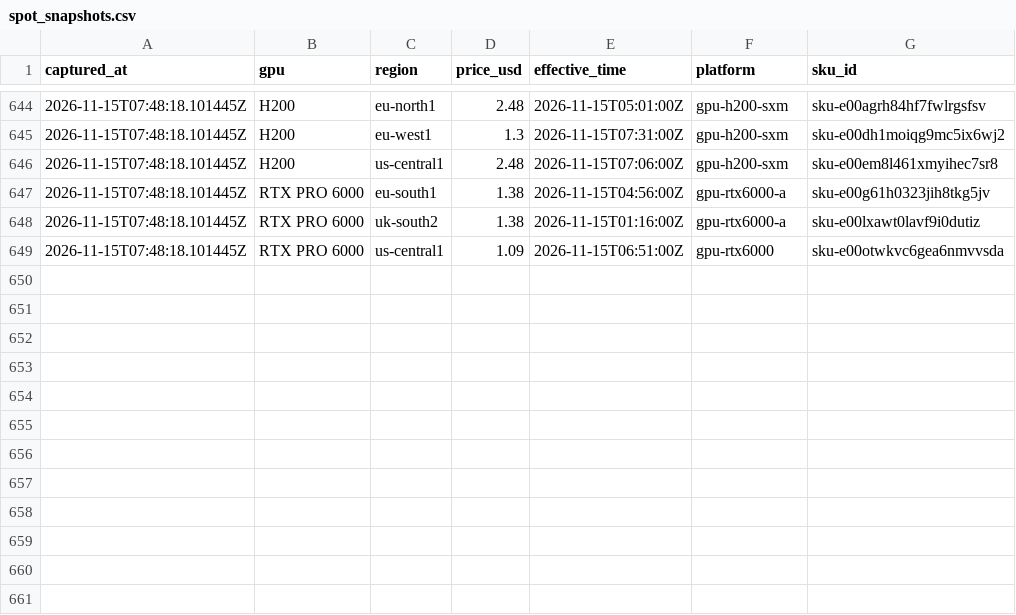
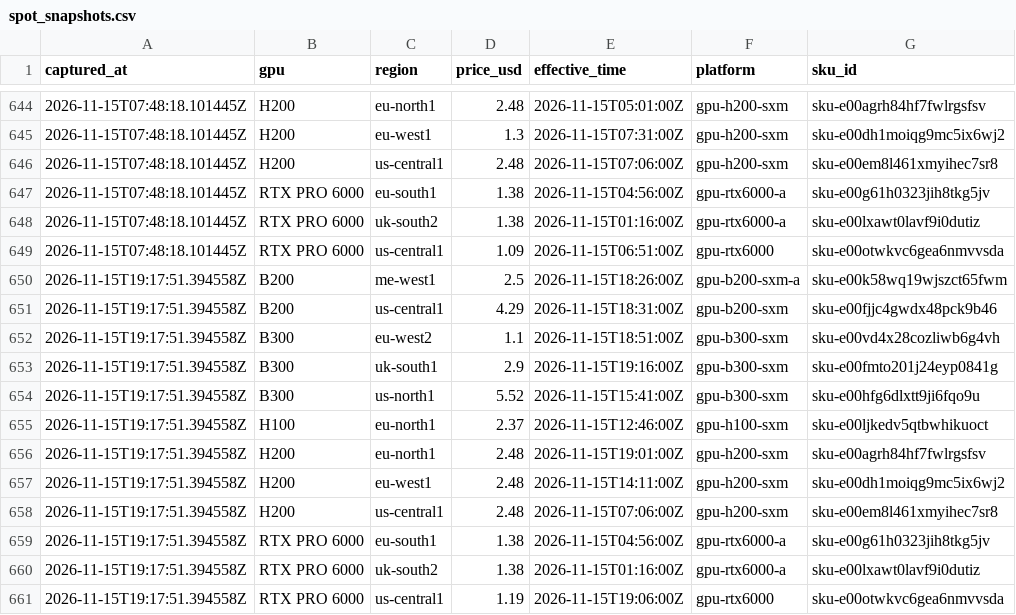
Before and after one commit to cpr-oakmont/FICO-VS4-Monitor, a CSV file: data/nebius_spot/spot_snapshots.csv, drawn as a sheet; only a part is shown, gaps mark what is left out; the diff names each change by its address in the sheet, - before the commit and + after, or states it on an @@ line.

```diff
--- a/data/nebius_spot/spot_snapshots.csv
+++ b/data/nebius_spot/spot_snapshots.csv
+row 650: 2026-11-15T19:17:51.394558Z | B200 | me-west1 | 2.5 | 2026-11-15T18:26:00Z | gpu-b200-sxm-a | sku-e00k58wq19wjszct65fwm
+row 651: 2026-11-15T19:17:51.394558Z | B200 | us-central1 | 4.29 | 2026-11-15T18:31:00Z | gpu-b200-sxm | sku-e00fjjc4gwdx48pck9b46
+row 652: 2026-11-15T19:17:51.394558Z | B300 | eu-west2 | 1.1 | 2026-11-15T18:51:00Z | gpu-b300-sxm | sku-e00vd4x28cozliwb6g4vh
+row 653: 2026-11-15T19:17:51.394558Z | B300 | uk-south1 | 2.9 | 2026-11-15T19:16:00Z | gpu-b300-sxm | sku-e00fmto201j24eyp0841g
+row 654: 2026-11-15T19:17:51.394558Z | B300 | us-north1 | 5.52 | 2026-11-15T15:41:00Z | gpu-b300-sxm | sku-e00hfg6dlxtt9ji6fqo9u
+row 655: 2026-11-15T19:17:51.394558Z | H100 | eu-north1 | 2.37 | 2026-11-15T12:46:00Z | gpu-h100-sxm | sku-e00ljkedv5qtbwhikuoct
+row 656: 2026-11-15T19:17:51.394558Z | H200 | eu-north1 | 2.48 | 2026-11-15T19:01:00Z | gpu-h200-sxm | sku-e00agrh84hf7fwlrgsfsv
+row 657: 2026-11-15T19:17:51.394558Z | H200 | eu-west1 | 2.48 | 2026-11-15T14:11:00Z | gpu-h200-sxm | sku-e00dh1moiqg9mc5ix6wj2
+row 658: 2026-11-15T19:17:51.394558Z | H200 | us-central1 | 2.48 | 2026-11-15T07:06:00Z | gpu-h200-sxm | sku-e00em8l461xmyihec7sr8
+row 659: 2026-11-15T19:17:51.394558Z | RTX PRO 6000 | eu-south1 | 1.38 | 2026-11-15T04:56:00Z | gpu-rtx6000-a | sku-e00g61h0323jih8tkg5jv
+row 660: 2026-11-15T19:17:51.394558Z | RTX PRO 6000 | uk-south2 | 1.38 | 2026-11-15T01:16:00Z | gpu-rtx6000-a | sku-e00lxawt0lavf9i0dutiz
+row 661: 2026-11-15T19:17:51.394558Z | RTX PRO 6000 | us-central1 | 1.19 | 2026-11-15T19:06:00Z | gpu-rtx6000 | sku-e00otwkvc6gea6nmvvsda
```
Also changed, not shown: 2 other files.
